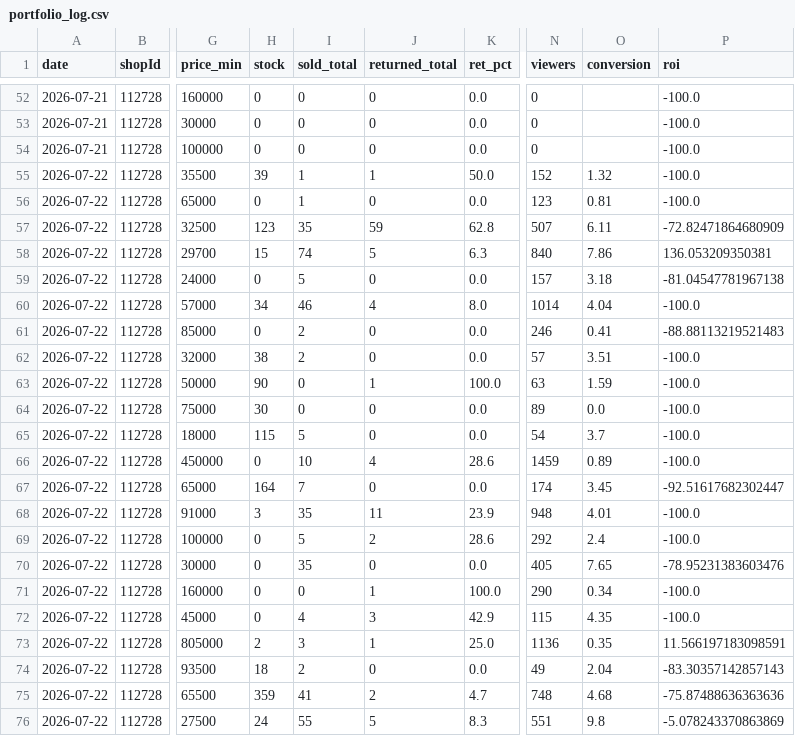
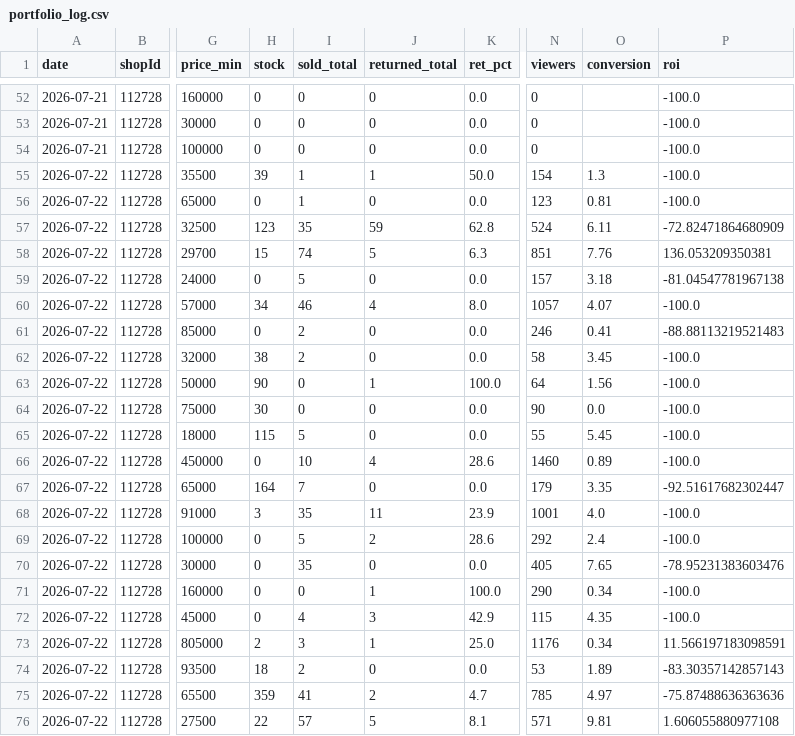
Before and after one commit to ckimework-commits/uzum-portfolio-dashboard, a CSV file: data/portfolio_log.csv, drawn as a sheet; only a part is shown, gaps mark what is left out; the diff covers the shown part only; the diff names each change by its address in the sheet, - before the commit and + after, or states it on an @@ line.

```diff
--- a/data/portfolio_log.csv
+++ b/data/portfolio_log.csv
-N55 (viewers): 152
+N55 (viewers): 154
-O55 (conversion): 1.32
+O55 (conversion): 1.3
-N57 (viewers): 507
+N57 (viewers): 524
-N58 (viewers): 840
+N58 (viewers): 851
-O58 (conversion): 7.86
+O58 (conversion): 7.76
-N60 (viewers): 1014
+N60 (viewers): 1057
-O60 (conversion): 4.04
+O60 (conversion): 4.07
-N62 (viewers): 57
+N62 (viewers): 58
-O62 (conversion): 3.51
+O62 (conversion): 3.45
-N63 (viewers): 63
+N63 (viewers): 64
-O63 (conversion): 1.59
+O63 (conversion): 1.56
-N64 (viewers): 89
+N64 (viewers): 90
-N65 (viewers): 54
+N65 (viewers): 55
-O65 (conversion): 3.7
+O65 (conversion): 5.45
-N66 (viewers): 1459
+N66 (viewers): 1460
-N67 (viewers): 174
+N67 (viewers): 179
-O67 (conversion): 3.45
+O67 (conversion): 3.35
-N68 (viewers): 948
+N68 (viewers): 1001
-O68 (conversion): 4.01
+O68 (conversion): 4.0
-N73 (viewers): 1136
+N73 (viewers): 1176
-O73 (conversion): 0.35
+O73 (conversion): 0.34
-N74 (viewers): 49
+N74 (viewers): 53
-O74 (conversion): 2.04
+O74 (conversion): 1.89
-N75 (viewers): 748
+N75 (viewers): 785
-O75 (conversion): 4.68
+O75 (conversion): 4.97
-H76 (stock): 24
+H76 (stock): 22
-I76 (sold_total): 55
+I76 (sold_total): 57
-K76 (ret_pct): 8.3
+K76 (ret_pct): 8.1
-N76 (viewers): 551
+N76 (viewers): 571
-O76 (conversion): 9.8
+O76 (conversion): 9.81
-P76 (roi): -5.078243370863869
+P76 (roi): 1.606055880977108
```
Also changed, not shown: 42 edited cells elsewhere in this file, data/sales_daily.csv, 1 other file.
